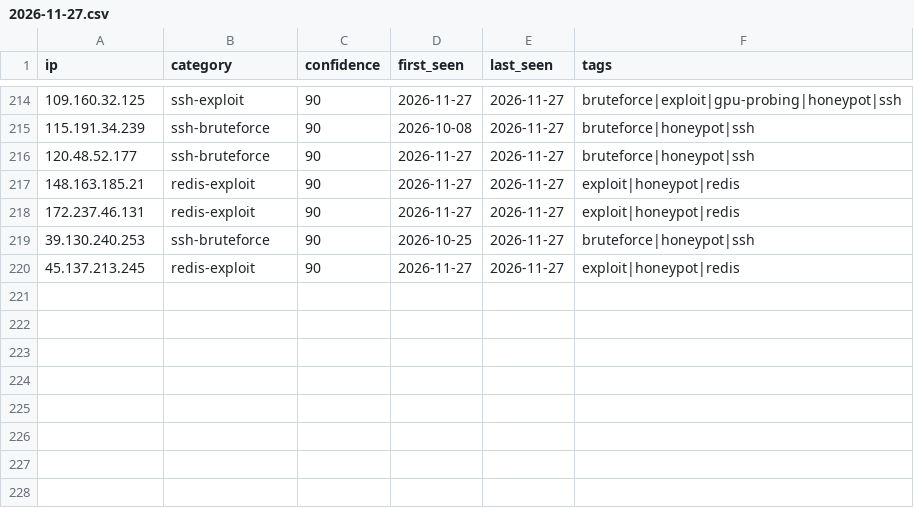
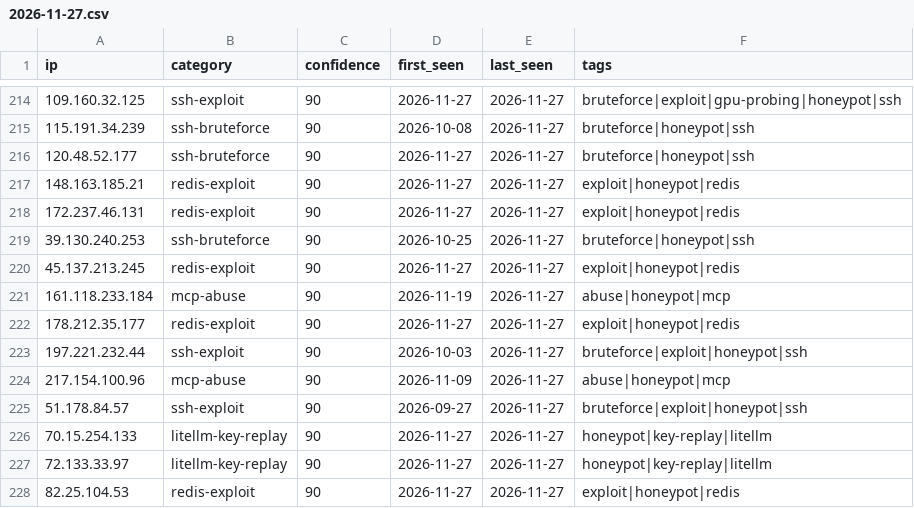
Before and after one commit to Zikmadol/trapline-ioc, a CSV file: daily/2026-11-27.csv, drawn as a sheet; only a part is shown, gaps mark what is left out.

```diff
--- a/daily/2026-11-27.csv
+++ b/daily/2026-11-27.csv
@@ -220 +220,9 @@ ip,category,confidence,first_seen,last_seen,tags
 45.137.213.245,redis-exploit,90,2026-11-27,2026-11-27,exploit|honeypot|redis
+161.118.233.184,mcp-abuse,90,2026-11-19,2026-11-27,abuse|honeypot|mcp
+178.212.35.177,redis-exploit,90,2026-11-27,2026-11-27,exploit|honeypot|redis
+197.221.232.44,ssh-exploit,90,2026-10-03,2026-11-27,bruteforce|exploit|honeypot|ssh
+217.154.100.96,mcp-abuse,90,2026-11-09,2026-11-27,abuse|honeypot|mcp
+51.178.84.57,ssh-exploit,90,2026-09-27,2026-11-27,bruteforce|exploit|honeypot|ssh
+70.15.254.133,litellm-key-replay,90,2026-11-27,2026-11-27,honeypot|key-replay|litellm
+72.133.33.97,litellm-key-replay,90,2026-11-27,2026-11-27,honeypot|key-replay|litellm
+82.25.104.53,redis-exploit,90,2026-11-27,2026-11-27,exploit|honeypot|redis
```
Also changed, not shown: feeds/ai-infra.csv, feeds/all-observed.csv, 12 other files.
